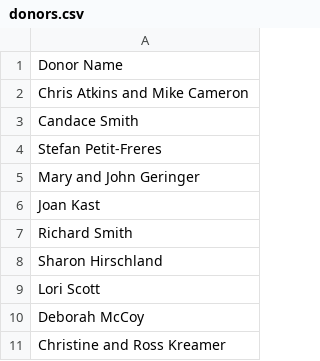
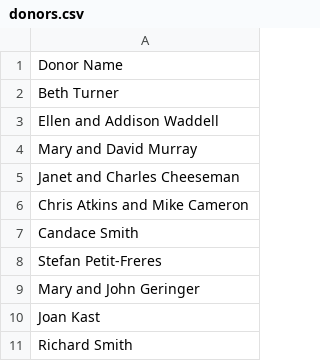
Before and after one commit to Fralin-Development/fralin-development.github.io, a CSV file: donors.csv, drawn as a sheet; only a part is shown; the shorter side is filled out with more unchanged rows.

```diff
--- a/donors.csv
+++ b/donors.csv
@@ -1,2 +1,6 @@
 Donor Name
+"Beth Turner"
+"Ellen and Addison Waddell"
+"Mary and David Murray"
+"Janet and Charles Cheeseman"
 "Chris Atkins and Mike Cameron"
```
